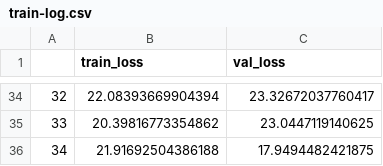
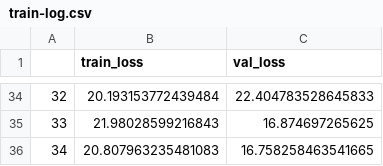
Before and after one commit to jvdzwaan/ocrpostcorrection-notebooks, a CSV file: results/correction/logs/train-log.csv, drawn as a sheet; only a part is shown, gaps mark what is left out; the diff covers the shown part only.

Commit message:
Rerun deterministic stage predict-error-correction

```diff
--- a/results/correction/logs/train-log.csv
+++ b/results/correction/logs/train-log.csv
@@ -34,3 +34,3 @@
-32,22.08393669904394,23.32672037760417
-33,20.39816773354862,23.0447119140625
-34,21.91692504386188,17.9494482421875
+32,20.193153772439484,22.404783528645833
+33,21.98028599216843,16.874697265625
+34,20.807963235481083,16.758258463541665
```
Also changed, not shown: 64 edited cells elsewhere in this file, 1 other file.
